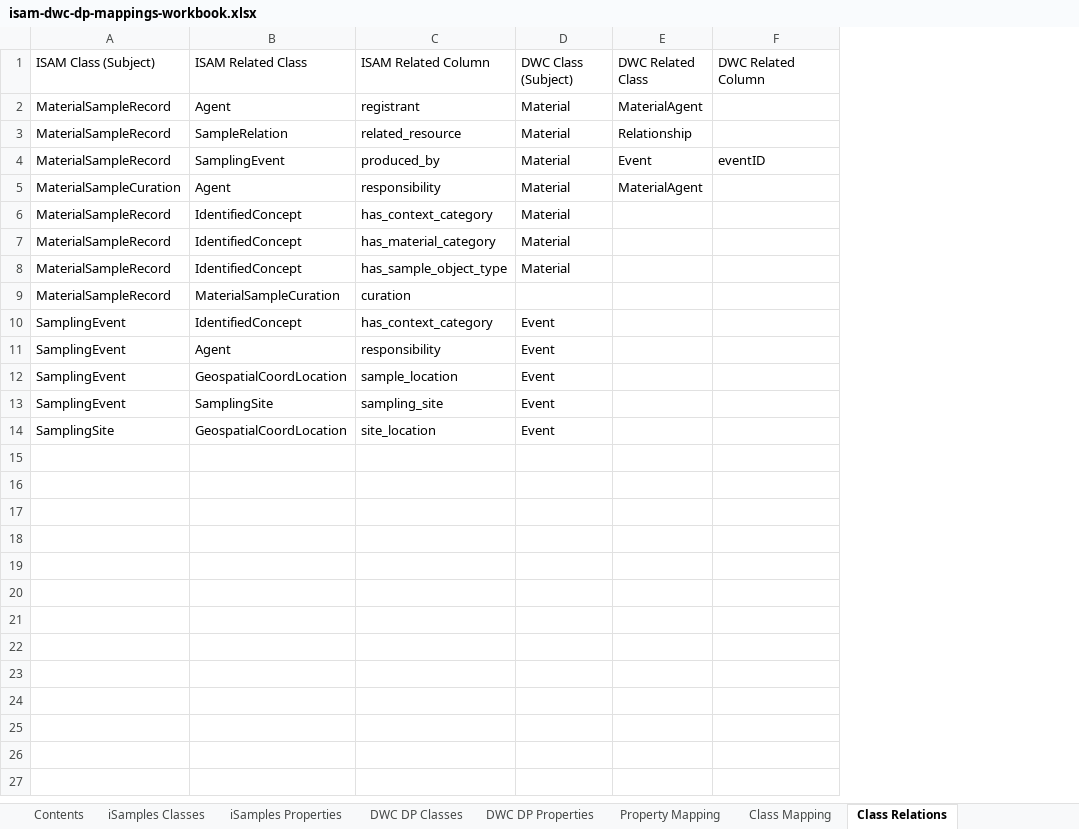
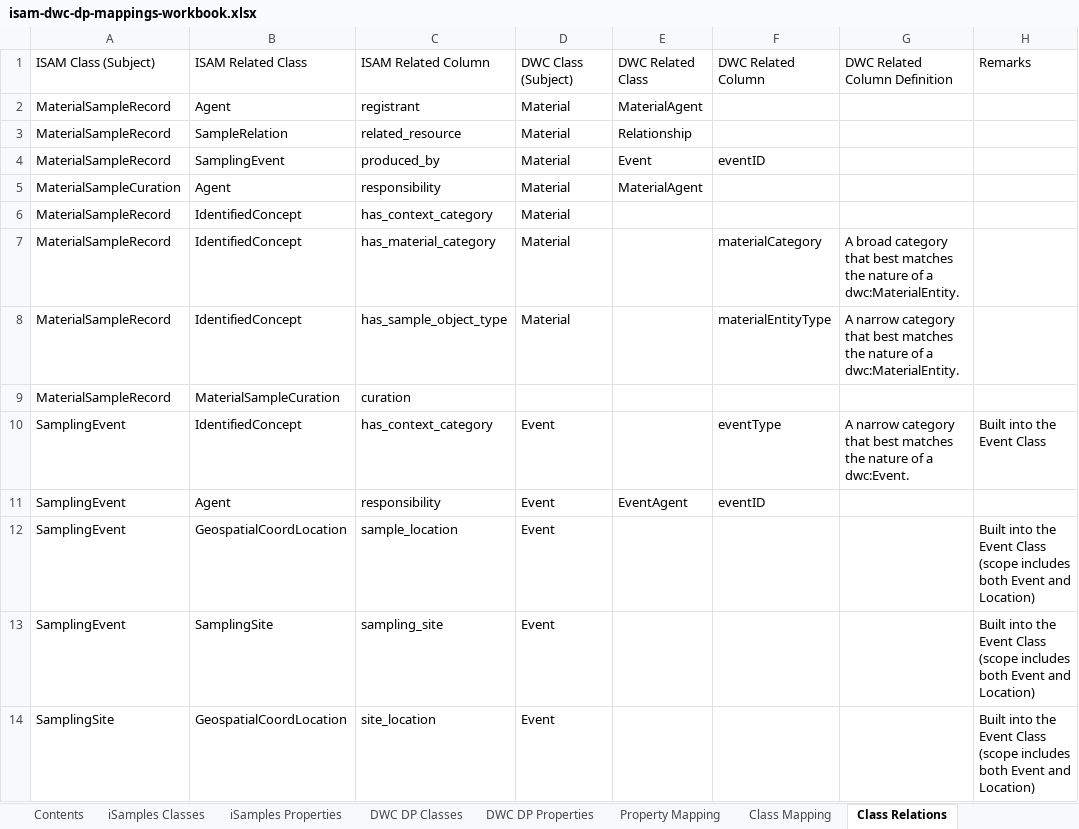
Before and after one commit to NMNH-IDSC/isamples-darwin-core-mappings, an Excel workbook: working/isam-dwc-dp-mappings-workbook.xlsx, sheet Class Relations, drawn as a sheet; values as stored, in another font and other column widths than the file's, no borders; the diff names each change by its address in the sheet, - before the commit and + after, or states it on an @@ line.

```diff
--- a/working/isam-dwc-dp-mappings-workbook.xlsx (sheet Class Relations)
+++ b/working/isam-dwc-dp-mappings-workbook.xlsx (sheet Class Relations)
+column G, rows 1-10: DWC Related Column Definition |  |  |  |  |  | A broad category that best matches the nature of a dwc:MaterialEntity. | A narrow category that best matches the nature of a dwc:MaterialEntity. |  | A narrow category that best matches the nature of a dwc:Event.
+column H, rows 1-14: Remarks |  |  |  |  |  |  |  |  | Built into the Event Class |  | Built into the Event Class (scope includes both Event and Location) | Built into the Event Class (scope includes both Event and Location) | Built into the Event Class (scope includes both Event and Location)
-F7: (empty)
+F7: materialCategory
-F8: (empty)
+F8: materialEntityType
-F10: (empty)
+F10: eventType
-E11: (empty)
+E11: EventAgent
-F11: (empty)
+F11: eventID
```
Also changed, not shown: sheet Property Mapping, sheet iSamples Properties, sheet Class Mapping, sheet Unmapped ISAM Properties.
